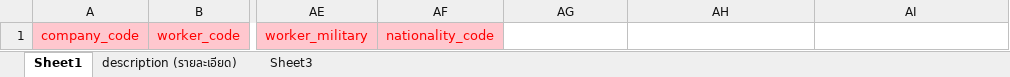
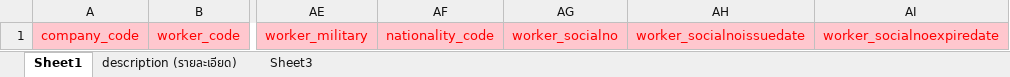
Before and after one commit to witcom48/OPR, an Excel workbook: src/assets/OPRFileImport/(OPR)Import emp/(OPR)Import Employee.xlsx, sheet Sheet1, drawn as a sheet; only a part is shown, gaps mark what is left out; values as stored, in another font and other column widths than the file's, no borders; the diff names each change by its address in the sheet, - before the commit and + after, or states it on an @@ line.

```diff
--- a/src/assets/OPRFileImport/(OPR)Import emp/(OPR)Import Employee.xlsx (sheet Sheet1)
+++ b/src/assets/OPRFileImport/(OPR)Import emp/(OPR)Import Employee.xlsx (sheet Sheet1)
-AG1: (empty)
+AG1: worker_socialno
-AG1:AI1 fill: none
+AG1:AI1 fill: #FFC7CE
-AH1: (empty)
+AH1: worker_socialnoissuedate
-AI1: (empty)
+AI1: worker_socialnoexpiredate
```
Also changed, not shown: sheet description (รายละเอียด), 15 other files.
